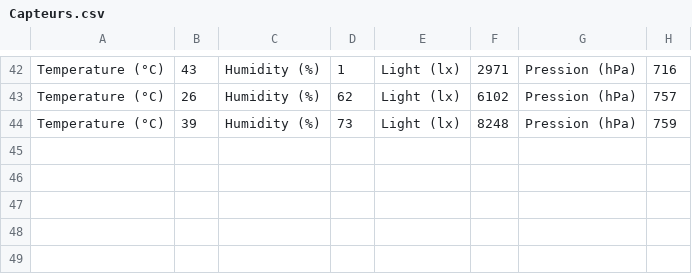
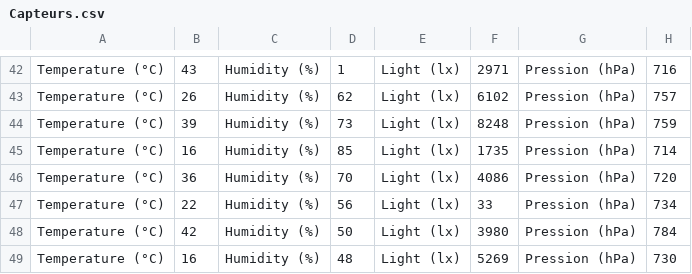
Before and after one commit to Aldarme/AP4A, a CSV file: Projet_AP4A/Capteurs.csv, drawn as a sheet; only a part is shown, gaps mark what is left out; the diff names each change by its address in the sheet, - before the commit and + after, or states it on an @@ line.

```diff
--- a/Projet_AP4A/Capteurs.csv
+++ b/Projet_AP4A/Capteurs.csv
+row 45: Temperature (°C) | 16 | Humidity (%) | 85 | Light (lx) | 1735 | Pression (hPa) | 714
+row 46: Temperature (°C) | 36 | Humidity (%) | 70 | Light (lx) | 4086 | Pression (hPa) | 720
+row 47: Temperature (°C) | 22 | Humidity (%) | 56 | Light (lx) | 33 | Pression (hPa) | 734
+row 48: Temperature (°C) | 42 | Humidity (%) | 50 | Light (lx) | 3980 | Pression (hPa) | 784
+row 49: Temperature (°C) | 16 | Humidity (%) | 48 | Light (lx) | 5269 | Pression (hPa) | 730
```
Also changed, not shown: 28 other files.
